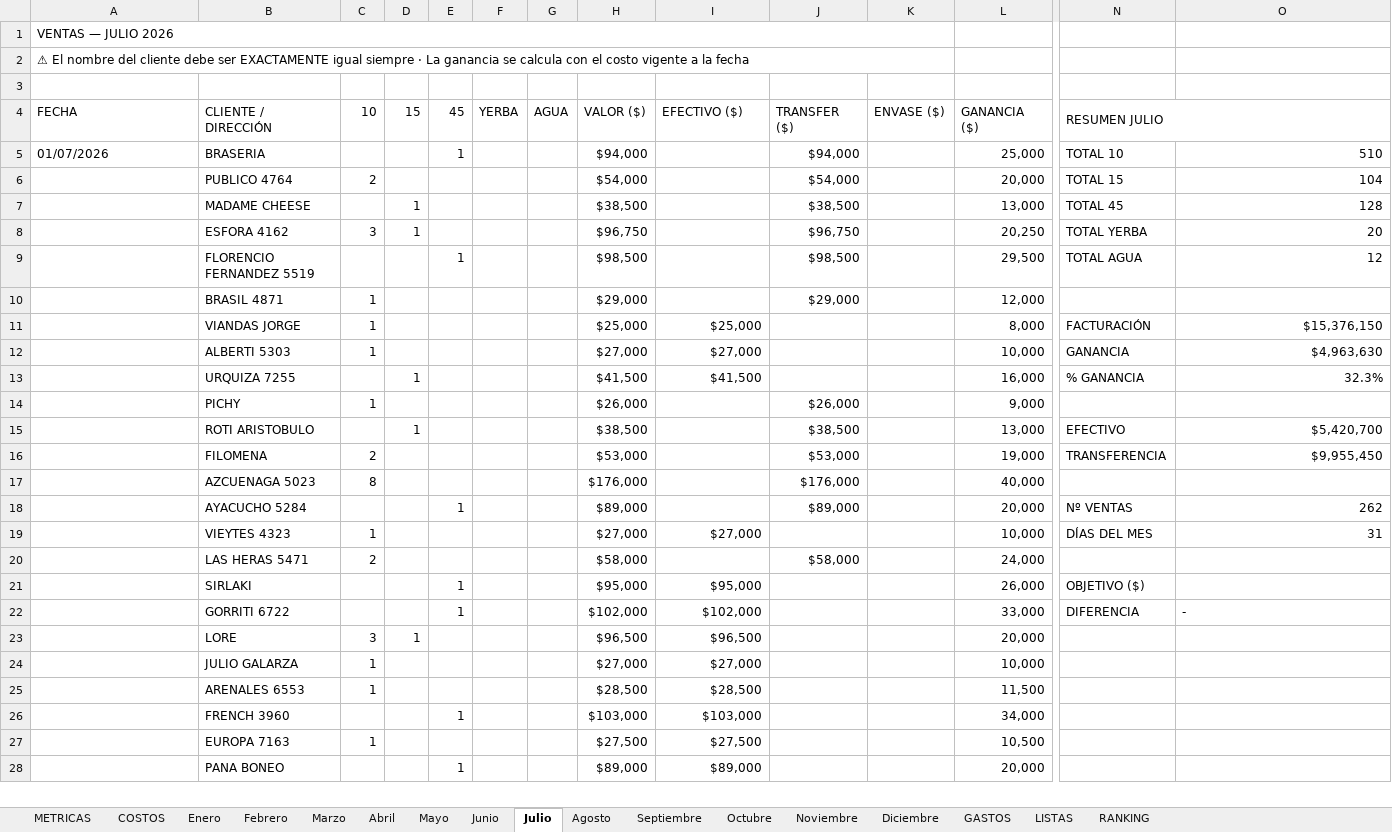
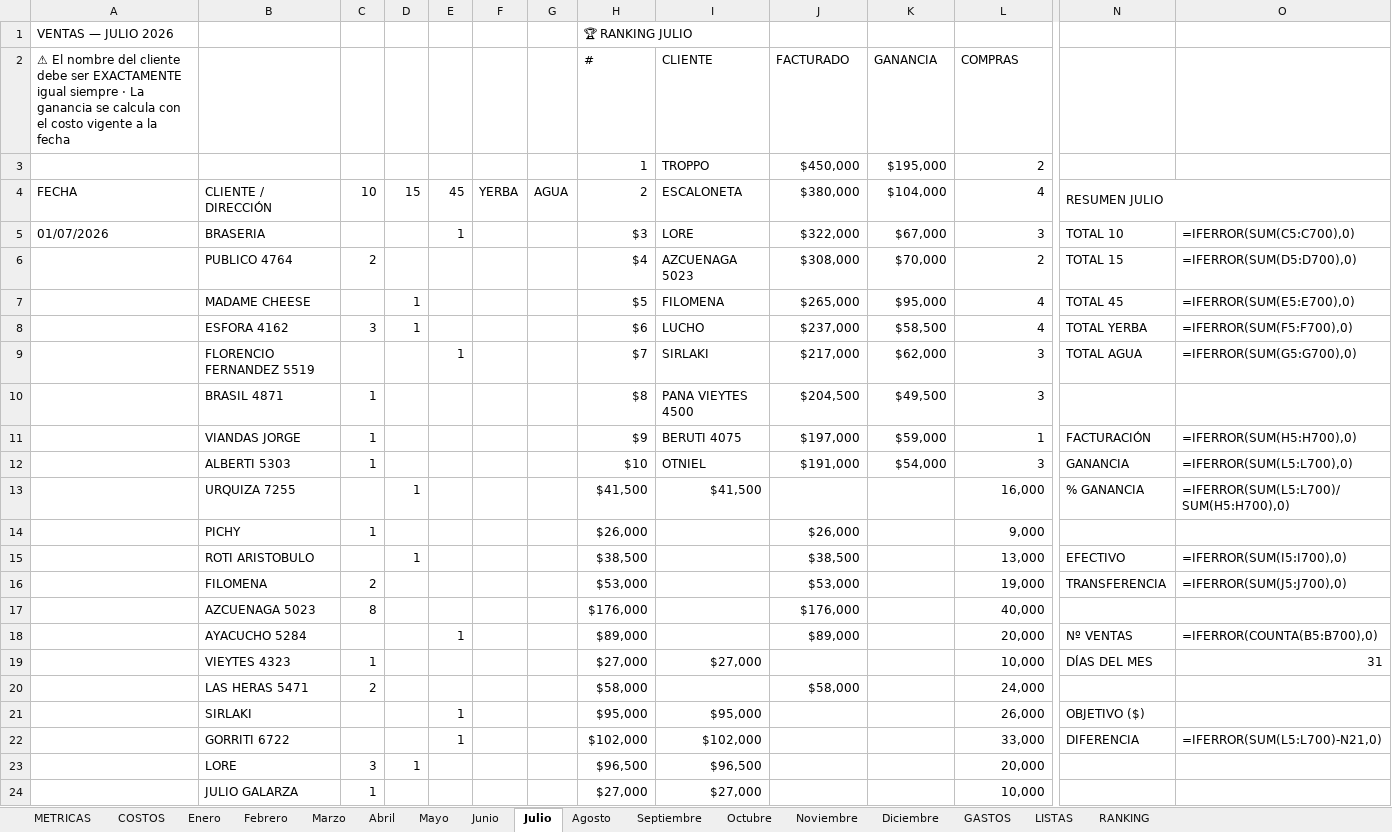
Before and after one commit to alan-galiano/sistema-galiano, an Excel workbook: VENTAS_MILLONARIAS_fin_junio.xlsx, sheet Julio, drawn as a sheet; only a part is shown, gaps mark what is left out; the shorter side is filled out with more unchanged rows; values as stored, in another font and other column widths than the file's, no cell formats; formulas without a stored value are shown as written; charts and pictures not drawn; removed rows and columns are numbered as before the commit, all else as after; rows hold the shown columns only; the diff covers the shown part only; the diff names each change by its address in the sheet, - before the commit and + after, or states it on an @@ line.

Commit message:
Rankings recalculados con clientes unificados

```diff
--- a/VENTAS_MILLONARIAS_fin_junio.xlsx (sheet Julio)
+++ b/VENTAS_MILLONARIAS_fin_junio.xlsx (sheet Julio)
-A1:K1 merged
-H1 (#): (empty)
+H1 (#): 🏆 RANKING JULIO
-row 2: ⚠ El nombre del cliente debe ser EXACTAMENTE igual siempre · La ganancia se calcula con el costo vigente a la fecha
-row 2: (empty)
+row 2: ⚠ El nombre del cliente debe ser EXACTAMENTE igual siempre · La ganancia se calcula con el costo vigente a la fecha |  |  |  |  |  |  | # | CLIENTE | FACTURADO | GANANCIA | COMPRAS
+row 3:  |  |  |  |  |  |  | 1 | TROPPO | $450,000 | $195,000 | 2
-H4 (#): VALOR ($)
+H4 (#): 2
-I4 (CLIENTE): EFECTIVO ($)
+I4 (CLIENTE): ESCALONETA
-J4 (FACTURADO): TRANSFER ($)
+J4 (FACTURADO): $380,000
-K4 (GANANCIA): ENVASE ($)
+K4 (GANANCIA): $104,000
-L4 (COMPRAS): GANANCIA ($)
+L4 (COMPRAS): 4
-H5 (#): $94,000
+H5 (#): $3
-I5 (CLIENTE): (empty)
+I5 (CLIENTE): LORE
-J5 (FACTURADO): $94,000
+J5 (FACTURADO): $322,000
-K5 (GANANCIA): (empty)
+K5 (GANANCIA): $67,000
-L5 (COMPRAS): 25,000
+L5 (COMPRAS): 3
-O5: 510
+O5: =IFERROR(SUM(C5:C700),0)
-row 6:  | PUBLICO 4764 | 2 |  |  |  |  | $54,000 |  | $54,000 |  | 20,000 | TOTAL 15 | 104
-row 7:  | MADAME CHEESE |  | 1 |  |  |  | $38,500 |  | $38,500 |  | 13,000 | TOTAL 45 | 128
-row 8:  | ESFORA 4162 | 3 | 1 |  |  |  | $96,750 |  | $96,750 |  | 20,250 | TOTAL YERBA | 20
-row 9:  | FLORENCIO FERNANDEZ 5519 |  |  | 1 |  |  | $98,500 |  | $98,500 |  | 29,500 | TOTAL AGUA | 12
-row 10:  | BRASIL 4871 | 1 |  |  |  |  | $29,000 |  | $29,000 |  | 12,000
-row 11:  | VIANDAS JORGE | 1 |  |  |  |  | $25,000 | $25,000 |  |  | 8,000 | FACTURACIÓN | $15,376,150
-row 12:  | ALBERTI 5303 | 1 |  |  |  |  | $27,000 | $27,000 |  |  | 10,000 | GANANCIA | $4,963,630
+row 6:  | PUBLICO 4764 | 2 |  |  |  |  | $4 | AZCUENAGA 5023 | $308,000 | $70,000 | 2 | TOTAL 15 | =IFERROR(SUM(D5:D700),0)
+row 7:  | MADAME CHEESE |  | 1 |  |  |  | $5 | FILOMENA | $265,000 | $95,000 | 4 | TOTAL 45 | =IFERROR(SUM(E5:E700),0)
+row 8:  | ESFORA 4162 | 3 | 1 |  |  |  | $6 | LUCHO | $237,000 | $58,500 | 4 | TOTAL YERBA | =IFERROR(SUM(F5:F700),0)
+row 9:  | FLORENCIO FERNANDEZ 5519 |  |  | 1 |  |  | $7 | SIRLAKI | $217,000 | $62,000 | 3 | TOTAL AGUA | =IFERROR(SUM(G5:G700),0)
+row 10:  | BRASIL 4871 | 1 |  |  |  |  | $8 | PANA VIEYTES 4500 | $204,500 | $49,500 | 3
+row 11:  | VIANDAS JORGE | 1 |  |  |  |  | $9 | BERUTI 4075 | $197,000 | $59,000 | 1 | FACTURACIÓN | =IFERROR(SUM(H5:H700),0)
+row 12:  | ALBERTI 5303 | 1 |  |  |  |  | $10 | OTNIEL | $191,000 | $54,000 | 3 | GANANCIA | =IFERROR(SUM(L5:L700),0)
-O13: 32.3%
+O13: =IFERROR(SUM(L5:L700)/SUM(H5:H700),0)
-O15: $5,420,700
+O15: =IFERROR(SUM(I5:I700),0)
-O16: $9,955,450
+O16: =IFERROR(SUM(J5:J700),0)
-O18: 262
+O18: =IFERROR(COUNTA(B5:B700),0)
-O22: -
+O22: =IFERROR(SUM(L5:L700)-N21,0)
```
Also changed, not shown: other rows of this sheet, sheet Marzo, sheet Abril, sheet Febrero, sheet Enero, sheet Agosto, sheet Octubre, 10 more sheets, cell formats, hidden cells, charts or pictures.
